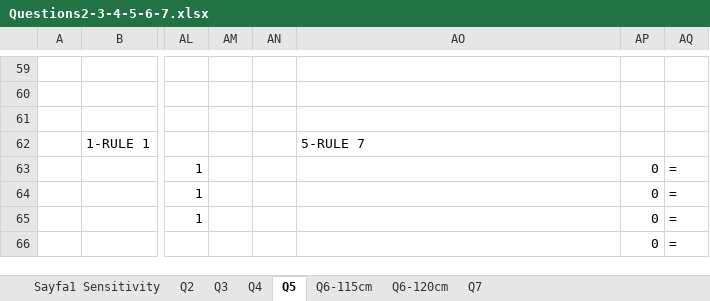
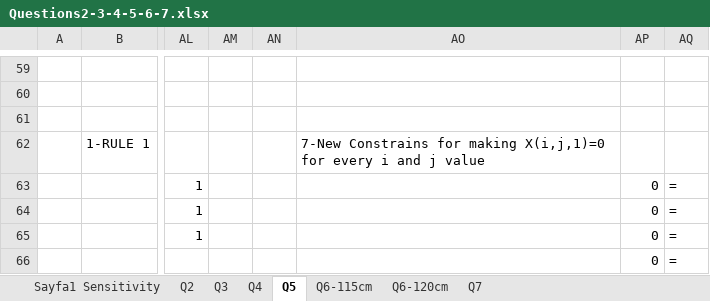
Before and after one commit to oonat/IE407-Term-Project, an Excel workbook: Questions2-3-4-5-6-7.xlsx, sheet Q5, drawn as a sheet; only a part is shown, gaps mark what is left out; values as stored, in another font and other column widths than the file's, no borders; charts and pictures not drawn; the diff names each change by its address in the sheet, - before the commit and + after, or states it on an @@ line.

Commit message:
Last touches
explained differencess in excel files for all question
added more explanations for Q3,4,5
added conclusion

```diff
--- a/Questions2-3-4-5-6-7.xlsx (sheet Q5)
+++ b/Questions2-3-4-5-6-7.xlsx (sheet Q5)
-AO62: 5-RULE 7
+AO62: 7-New Constrains for making X(i,j,1)=0 for every i and j value
```
Also changed, not shown: 8 other files.
